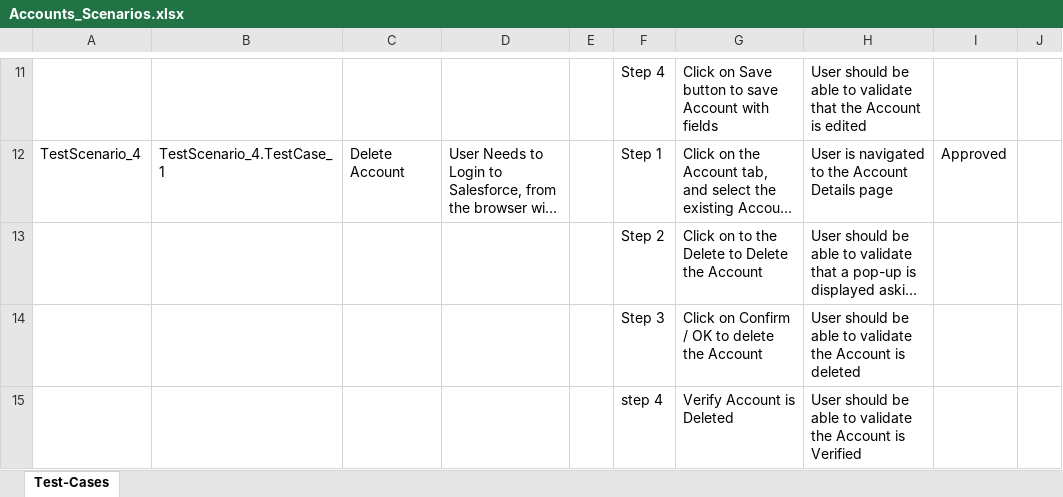
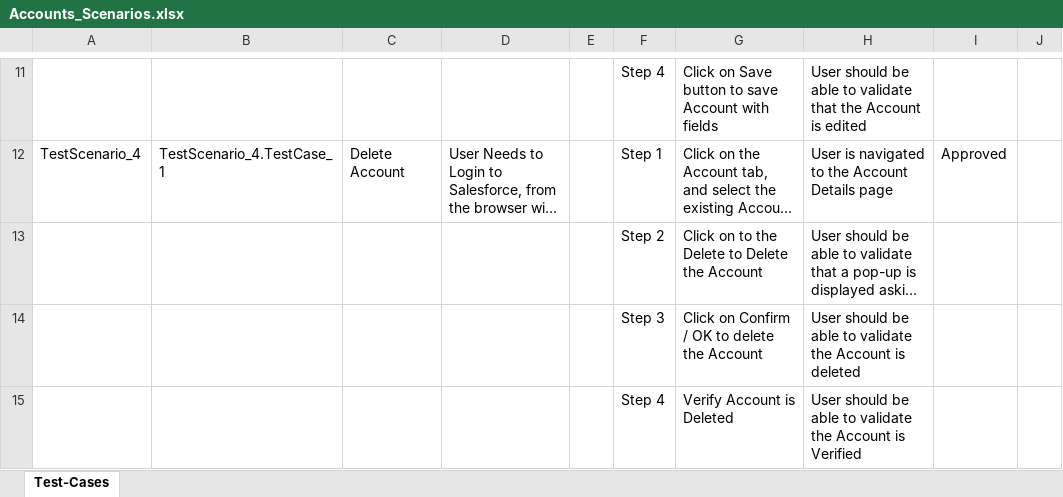
Before and after one commit to ShaikMohamedIrfan/TestingSnap, an Excel workbook: Accounts_Scenarios.xlsx, sheet Test-Cases, drawn as a sheet; only a part is shown, gaps mark what is left out; long unchanged cells end in …; values as stored, in another font and other column widths than the file's, no borders; table styles not drawn; the diff names each change by its address in the sheet, - before the commit and + after, or states it on an @@ line.

Commit message:
Add files via upload

```diff
--- a/Accounts_Scenarios.xlsx (sheet Test-Cases)
+++ b/Accounts_Scenarios.xlsx (sheet Test-Cases)
-F15: step 4
+F15: Step 4
```
